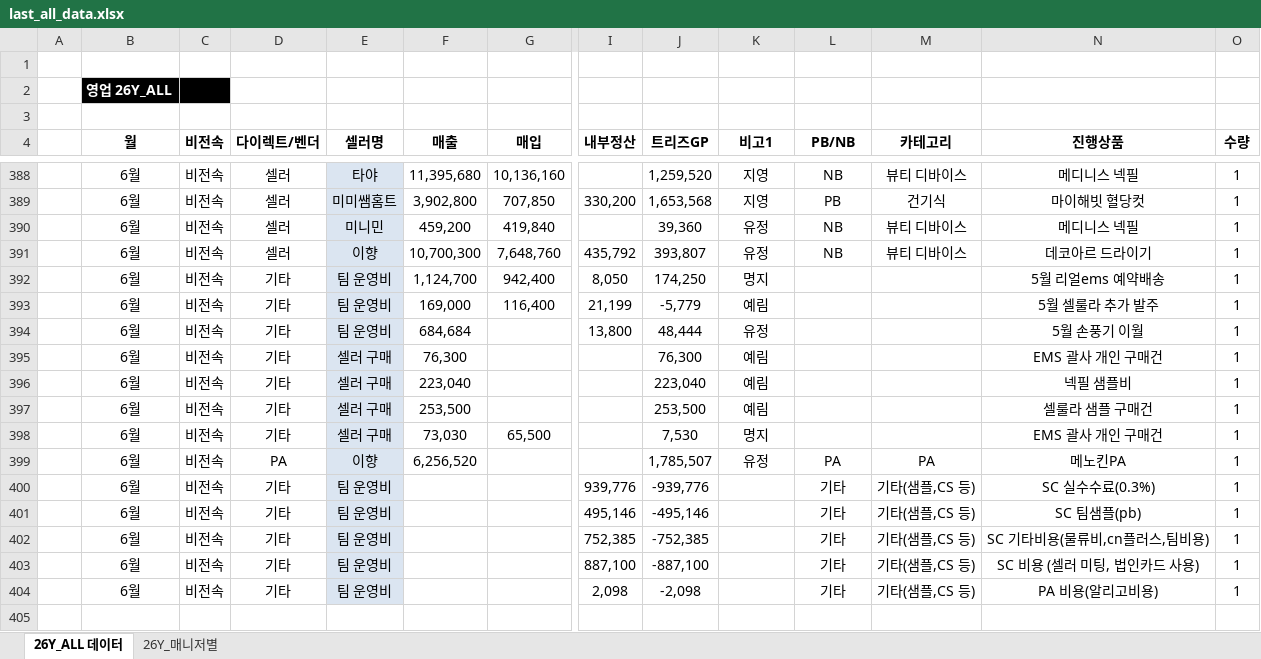
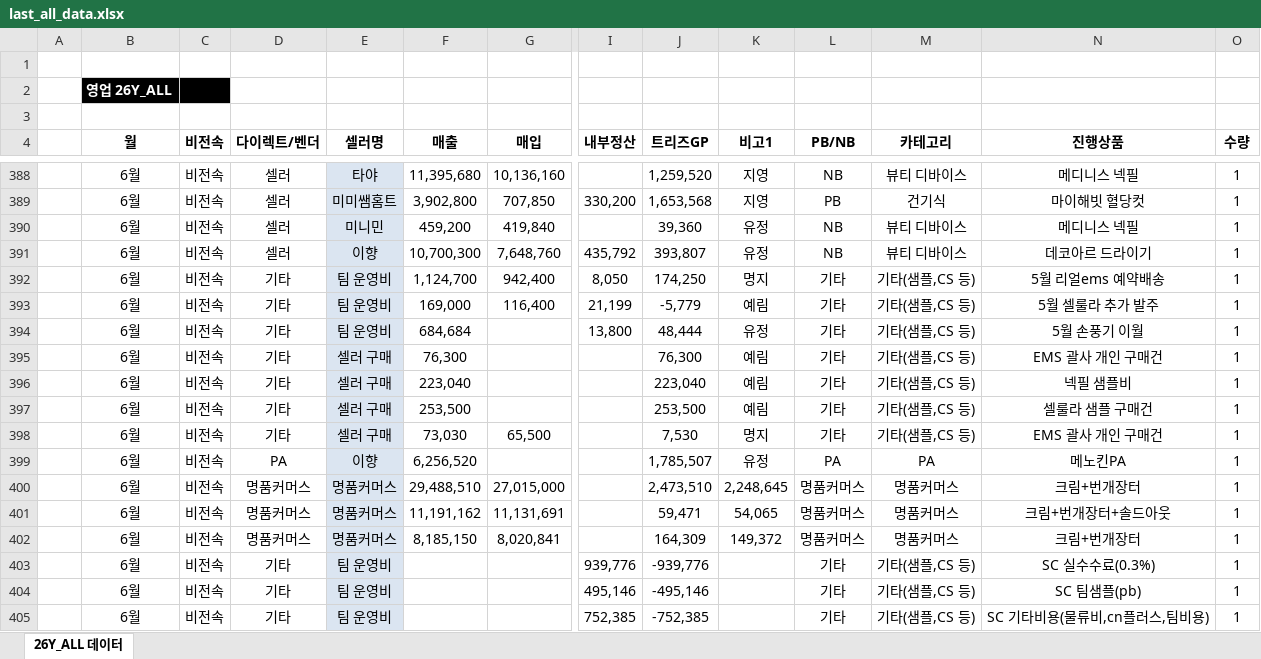
Before and after one commit to hani402/TRIZ_RESULT, an Excel workbook: data_cache/last_all_data.xlsx, sheet 26Y_ALL 데이터, drawn as a sheet; only a part is shown, gaps mark what is left out; the shorter side is filled out with more unchanged rows; values as stored, in another font and other column widths than the file's, no borders; charts and pictures not drawn; rows hold the shown columns only; the diff names each change by its address in the sheet, - before the commit and + after, or states it on an @@ line.

```diff
--- a/data_cache/last_all_data.xlsx (sheet 26Y_ALL 데이터)
+++ b/data_cache/last_all_data.xlsx (sheet 26Y_ALL 데이터)
-sheet tab: 26Y_매니저별
-L392:L398 (PB/NB): (empty)
+L392:L398 (PB/NB): 기타
-M392:M398 (카테고리): (empty)
+M392:M398 (카테고리): 기타(샘플,CS 등)
+row 400:  | 6월 | 비전속 | 명품커머스 | 명품커머스 | 29,488,510 | 27,015,000 |  | 2,473,510 | 2,248,645 | 명품커머스 | 명품커머스 | 크림+번개장터 | 1
+row 401:  | 6월 | 비전속 | 명품커머스 | 명품커머스 | 11,191,162 | 11,131,691 |  | 59,471 | 54,065 | 명품커머스 | 명품커머스 | 크림+번개장터+솔드아웃 | 1
+row 402:  | 6월 | 비전속 | 명품커머스 | 명품커머스 | 8,185,150 | 8,020,841 |  | 164,309 | 149,372 | 명품커머스 | 명품커머스 | 크림+번개장터 | 1
```
Also changed, not shown: charts or pictures.
